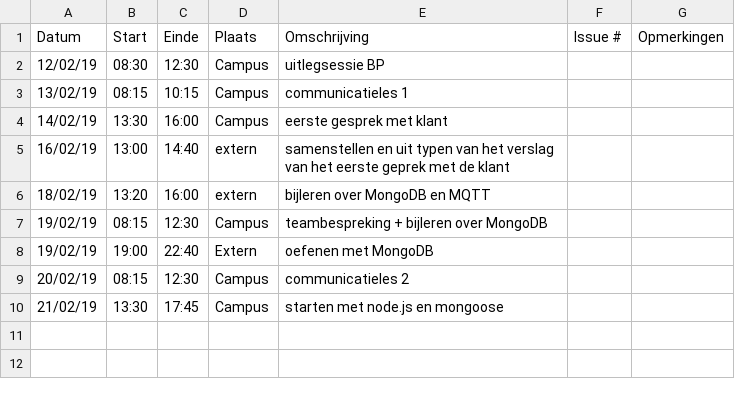
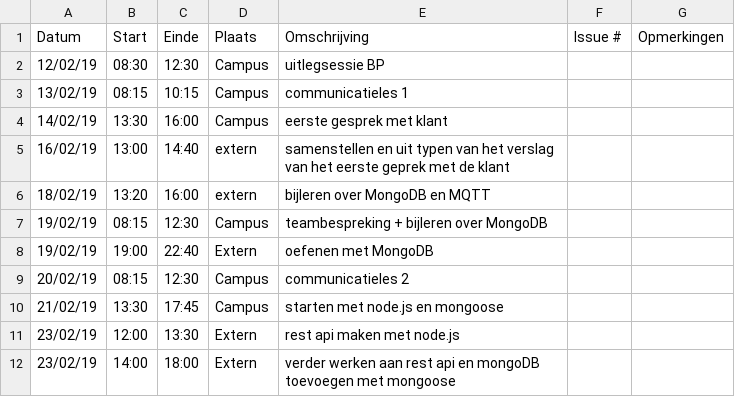
Before and after one commit to WouterStemgee/inventory-management-system-autonomous-drones, a CSV file: logboeken/EveraertKarel.csv, drawn as a sheet.

Commit message:
Update EveraertKarel.csv

```diff
--- a/logboeken/EveraertKarel.csv
+++ b/logboeken/EveraertKarel.csv
@@ -10 +10,3 @@ Datum,Start,Einde,Plaats,Omschrijving,Issue #,Opmerkingen
 21/02/19,13:30,17:45,Campus,starten met node.js en mongoose,,
+23/02/19,12:00,13:30,Extern,rest api maken met node.js,,
+23/02/19,14:00,18:00,Extern,verder werken aan rest api en mongoDB toevoegen met mongoose,,
```
